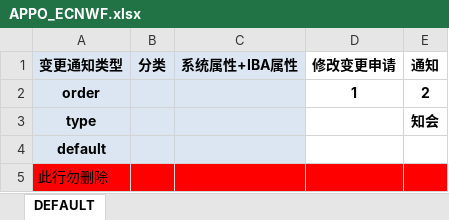
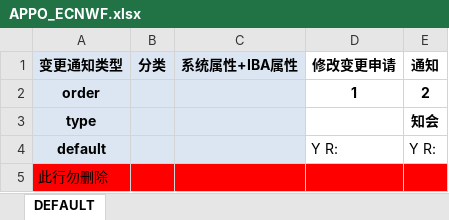
Before and after one commit to 18823396212/GFGO, an Excel workbook: codebase/ext/generic/cfg/APPO_ECNWF.xlsx, sheet DEFAULT, drawn as a sheet; values as stored, in another font and other column widths than the file's, no borders; the diff names each change by its address in the sheet, - before the commit and + after, or states it on an @@ line.

```diff
--- a/codebase/ext/generic/cfg/APPO_ECNWF.xlsx (sheet DEFAULT)
+++ b/codebase/ext/generic/cfg/APPO_ECNWF.xlsx (sheet DEFAULT)
-D4 (修改变更申请): (empty)
+D4 (修改变更申请): Y R:
-E4 (通知): (empty)
+E4 (通知): Y R:
```
Also changed, not shown: codebase/ext/generic/cfg/APPO_BOMCHANGEWF.xlsx, codebase/ext/generic/cfg/WFTemplate. addition.xlsx, 2 other files.
